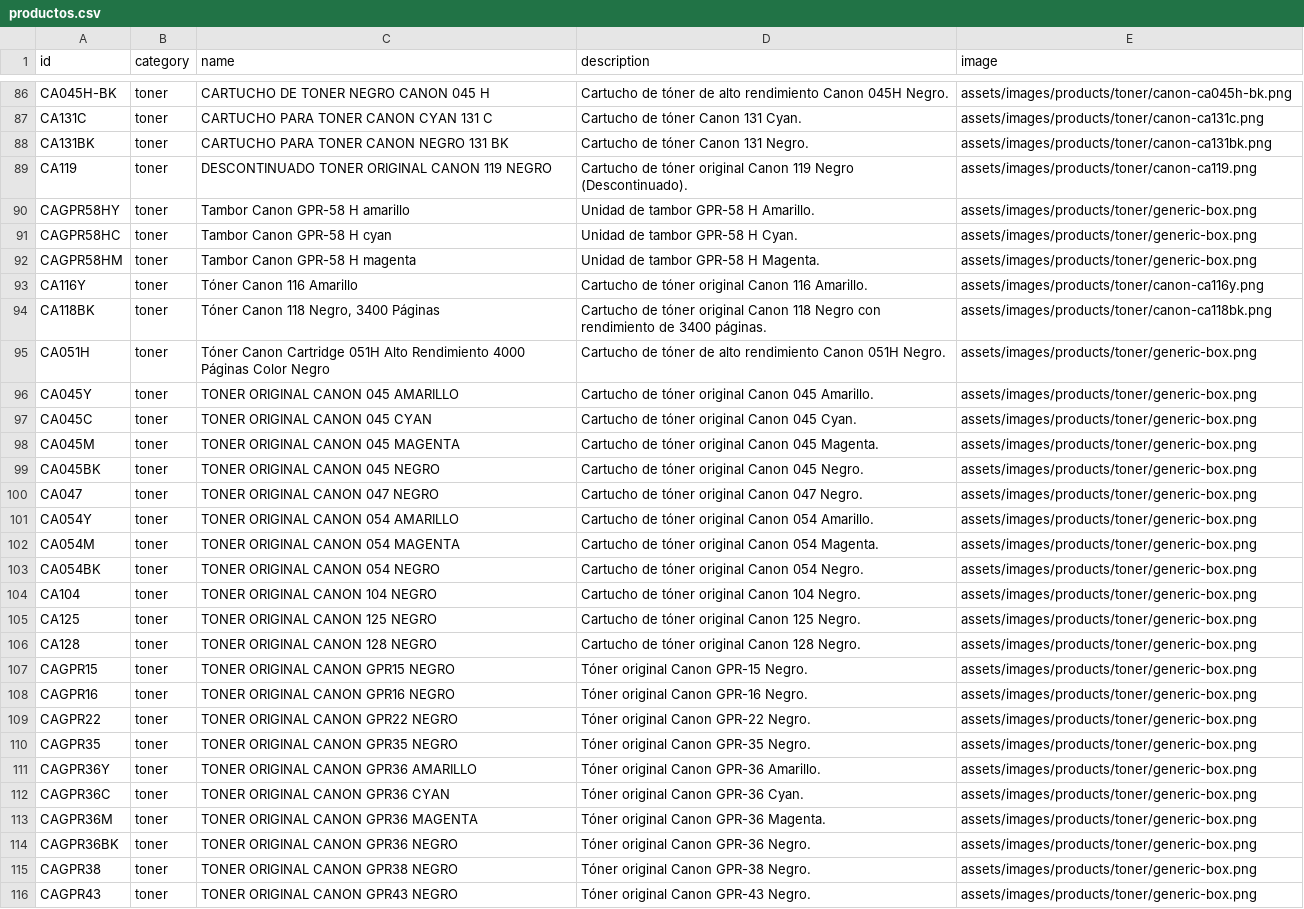
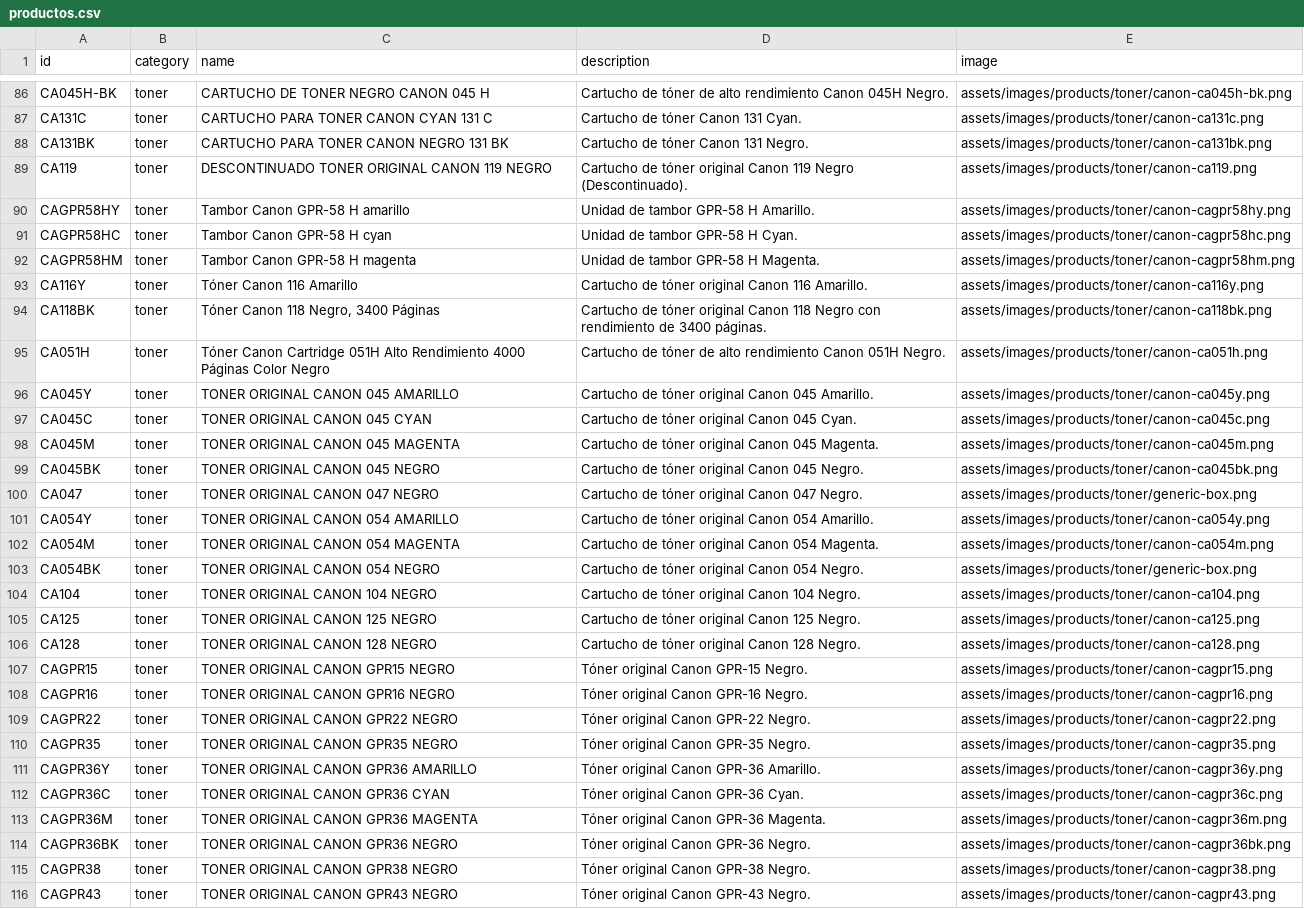
Before and after one commit to santiagotrevio/integralcomputacion, a CSV file: assets/data/productos.csv, drawn as a sheet; only a part is shown, gaps mark what is left out; the diff covers the shown part only; the diff names each change by its address in the sheet, - before the commit and + after, or states it on an @@ line.

```diff
--- a/assets/data/productos.csv
+++ b/assets/data/productos.csv
-E90 (image): assets/images/products/toner/generic-box.png
+E90 (image): assets/images/products/toner/canon-cagpr58hy.png
-E91 (image): assets/images/products/toner/generic-box.png
+E91 (image): assets/images/products/toner/canon-cagpr58hc.png
-E92 (image): assets/images/products/toner/generic-box.png
+E92 (image): assets/images/products/toner/canon-cagpr58hm.png
-E95 (image): assets/images/products/toner/generic-box.png
+E95 (image): assets/images/products/toner/canon-ca051h.png
-E96 (image): assets/images/products/toner/generic-box.png
+E96 (image): assets/images/products/toner/canon-ca045y.png
-E97 (image): assets/images/products/toner/generic-box.png
+E97 (image): assets/images/products/toner/canon-ca045c.png
-E98 (image): assets/images/products/toner/generic-box.png
+E98 (image): assets/images/products/toner/canon-ca045m.png
-E99 (image): assets/images/products/toner/generic-box.png
+E99 (image): assets/images/products/toner/canon-ca045bk.png
-E101 (image): assets/images/products/toner/generic-box.png
+E101 (image): assets/images/products/toner/canon-ca054y.png
-E102 (image): assets/images/products/toner/generic-box.png
+E102 (image): assets/images/products/toner/canon-ca054m.png
-E104 (image): assets/images/products/toner/generic-box.png
+E104 (image): assets/images/products/toner/canon-ca104.png
-E105 (image): assets/images/products/toner/generic-box.png
+E105 (image): assets/images/products/toner/canon-ca125.png
-E106 (image): assets/images/products/toner/generic-box.png
+E106 (image): assets/images/products/toner/canon-ca128.png
-E107 (image): assets/images/products/toner/generic-box.png
+E107 (image): assets/images/products/toner/canon-cagpr15.png
-E108 (image): assets/images/products/toner/generic-box.png
+E108 (image): assets/images/products/toner/canon-cagpr16.png
-E109 (image): assets/images/products/toner/generic-box.png
+E109 (image): assets/images/products/toner/canon-cagpr22.png
-E110 (image): assets/images/products/toner/generic-box.png
+E110 (image): assets/images/products/toner/canon-cagpr35.png
-E111 (image): assets/images/products/toner/generic-box.png
+E111 (image): assets/images/products/toner/canon-cagpr36y.png
-E112 (image): assets/images/products/toner/generic-box.png
+E112 (image): assets/images/products/toner/canon-cagpr36c.png
-E113 (image): assets/images/products/toner/generic-box.png
+E113 (image): assets/images/products/toner/canon-cagpr36m.png
-E114 (image): assets/images/products/toner/generic-box.png
+E114 (image): assets/images/products/toner/canon-cagpr36bk.png
-E115 (image): assets/images/products/toner/generic-box.png
+E115 (image): assets/images/products/toner/canon-cagpr38.png
-E116 (image): assets/images/products/toner/generic-box.png
+E116 (image): assets/images/products/toner/canon-cagpr43.png
```
Also changed, not shown: 31 edited cells elsewhere in this file, 53 other files.
